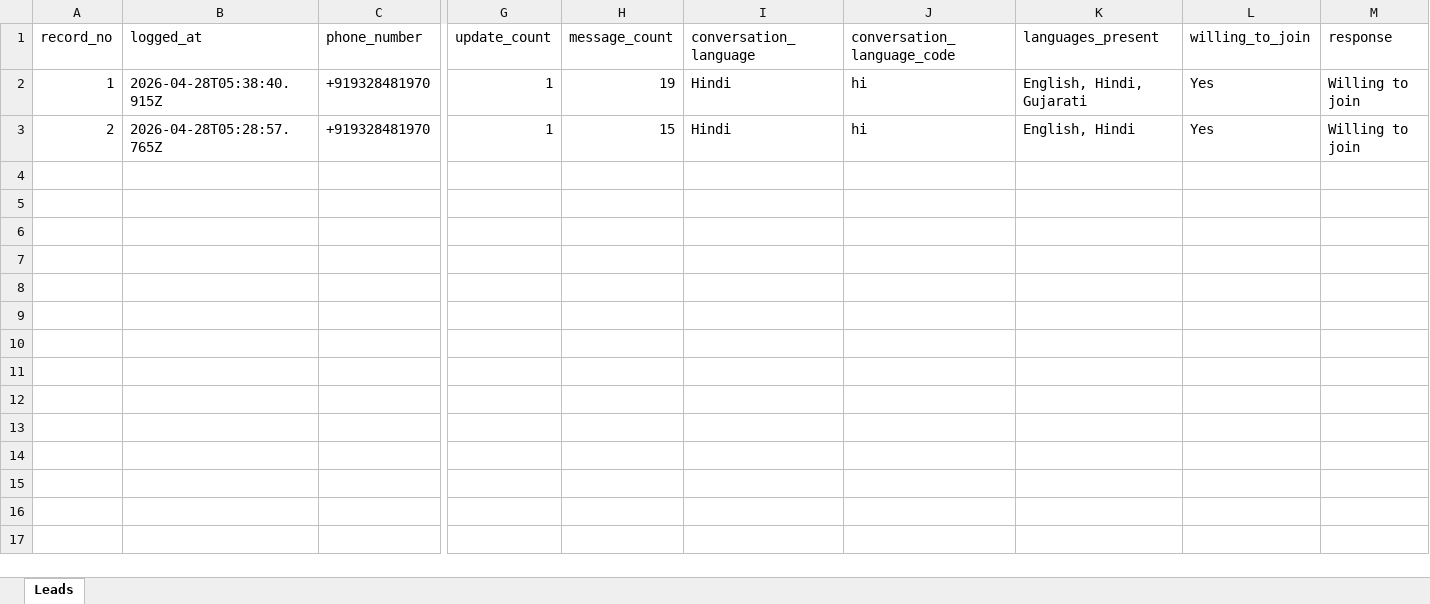
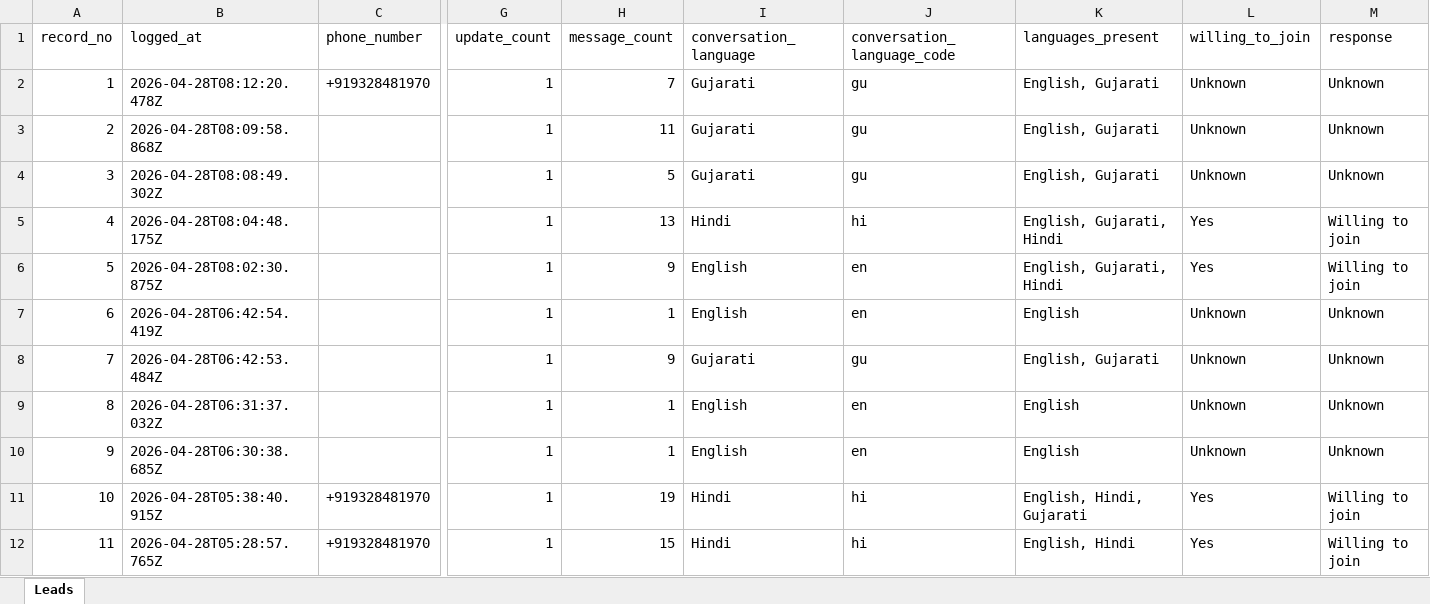
Before and after one commit to Deep-desire/VUF-demo, an Excel workbook: data/call-qualifications.xlsx, sheet Leads, drawn as a sheet; only a part is shown, gaps mark what is left out; values as stored, in another font and other column widths than the file's, no borders; addresses are those after the commit; rows hold the shown columns only; the diff names each change by its address in the sheet, - before the commit and + after, or states it on an @@ line.

```diff
--- a/data/call-qualifications.xlsx (sheet Leads)
+++ b/data/call-qualifications.xlsx (sheet Leads)
+row 2: 1 | 2026-04-28T08:12:20.478Z | +919328481970 | 1 | 7 | Gujarati | gu | English, Gujarati | Unknown | Unknown
+row 3: 2 | 2026-04-28T08:09:58.868Z |  | 1 | 11 | Gujarati | gu | English, Gujarati | Unknown | Unknown
+row 4: 3 | 2026-04-28T08:08:49.302Z |  | 1 | 5 | Gujarati | gu | English, Gujarati | Unknown | Unknown
+row 5: 4 | 2026-04-28T08:04:48.175Z |  | 1 | 13 | Hindi | hi | English, Gujarati, Hindi | Yes | Willing to join
+row 6: 5 | 2026-04-28T08:02:30.875Z |  | 1 | 9 | English | en | English, Gujarati, Hindi | Yes | Willing to join
+row 7: 6 | 2026-04-28T06:42:54.419Z |  | 1 | 1 | English | en | English | Unknown | Unknown
+row 8: 7 | 2026-04-28T06:42:53.484Z |  | 1 | 9 | Gujarati | gu | English, Gujarati | Unknown | Unknown
+row 9: 8 | 2026-04-28T06:31:37.032Z |  | 1 | 1 | English | en | English | Unknown | Unknown
+row 10: 9 | 2026-04-28T06:30:38.685Z |  | 1 | 1 | English | en | English | Unknown | Unknown
-A11 (record_no): 1
+A11 (record_no): 10
-A12 (record_no): 2
+A12 (record_no): 11
```
Also changed, not shown: 3 other files.
